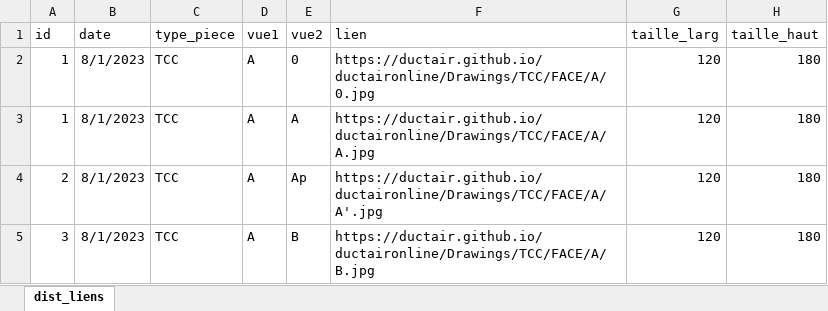
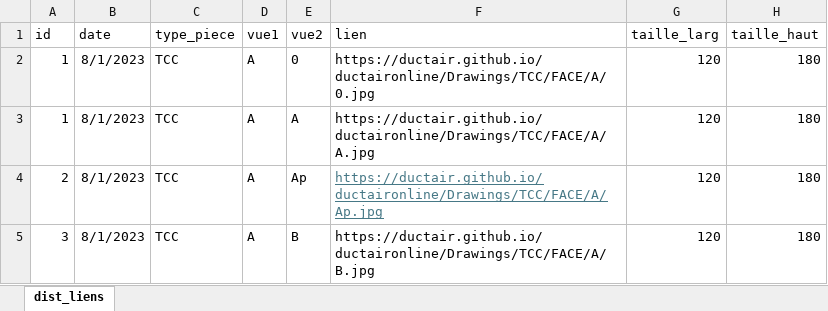
Before and after one commit to ductair/ductaironline, an Excel workbook: Remote/Commun/dist_liens.xlsx, sheet dist_liens, drawn as a sheet; only a part is shown; values as stored, in another font and other column widths than the file's, no borders; the diff covers the shown part only; the diff names each change by its address in the sheet, - before the commit and + after, or states it on an @@ line.

```diff
--- a/Remote/Commun/dist_liens.xlsx (sheet dist_liens)
+++ b/Remote/Commun/dist_liens.xlsx (sheet dist_liens)
-F4: https://ductair.github.io/ductaironline/Drawings/TCC/FACE/A/A'.jpg
+F4: https://ductair.github.io/ductaironline/Drawings/TCC/FACE/A/Ap.jpg
@@ F4 underline: off → on, text colour: black → #467886 @@
```
Also changed, not shown: 23 edited cells elsewhere in this sheet, 8 other files.
